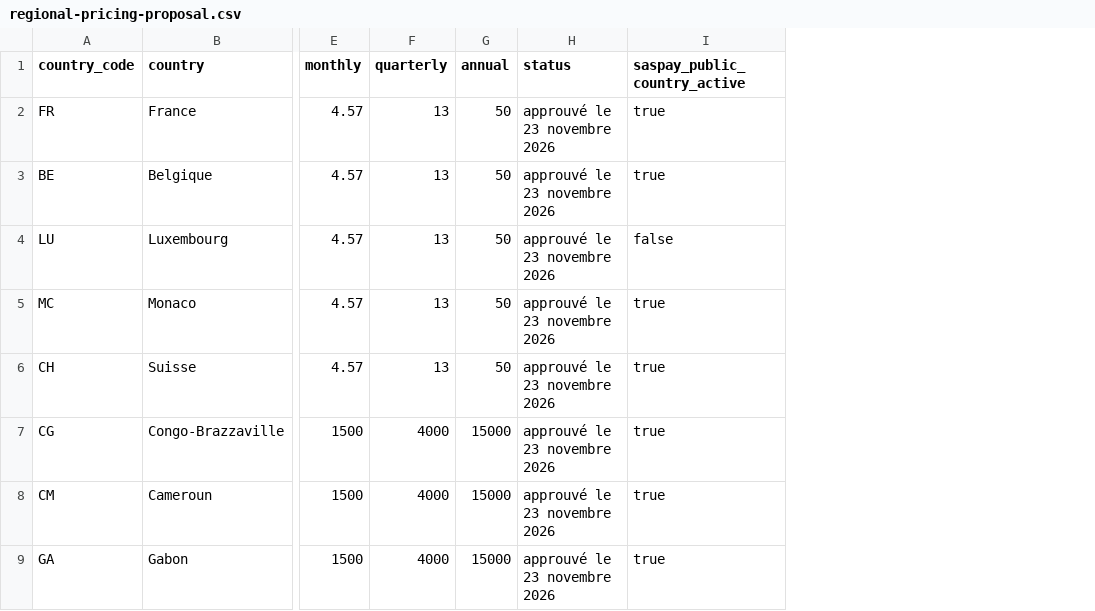
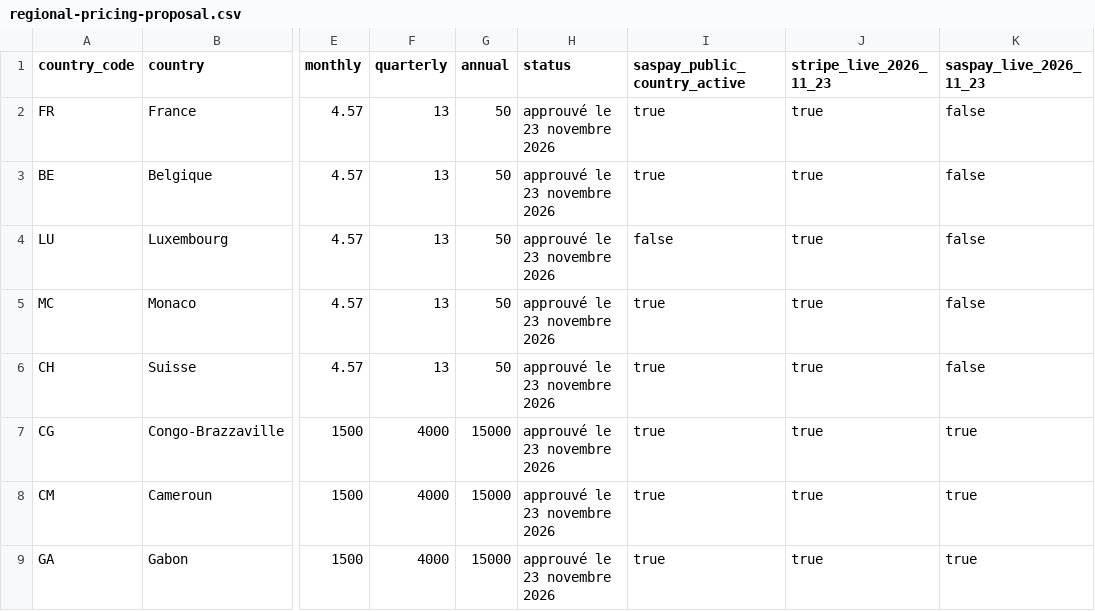
Before and after one commit to manuelrt1203/the-browser, a CSV file: docs/regional-pricing-proposal.csv, drawn as a sheet; only a part is shown, gaps mark what is left out; the diff names each change by its address in the sheet, - before the commit and + after, or states it on an @@ line.

Commit message:
Record deployed regional tariffs and verified live payment coverage

```diff
--- a/docs/regional-pricing-proposal.csv
+++ b/docs/regional-pricing-proposal.csv
+column J (stripe_live_2026_11_23), rows 2-9: all true
+column K (saspay_live_2026_11_23), rows 2-9: false | false | false | false | false | true | true | true
```
Also changed, not shown: 2 other files.
